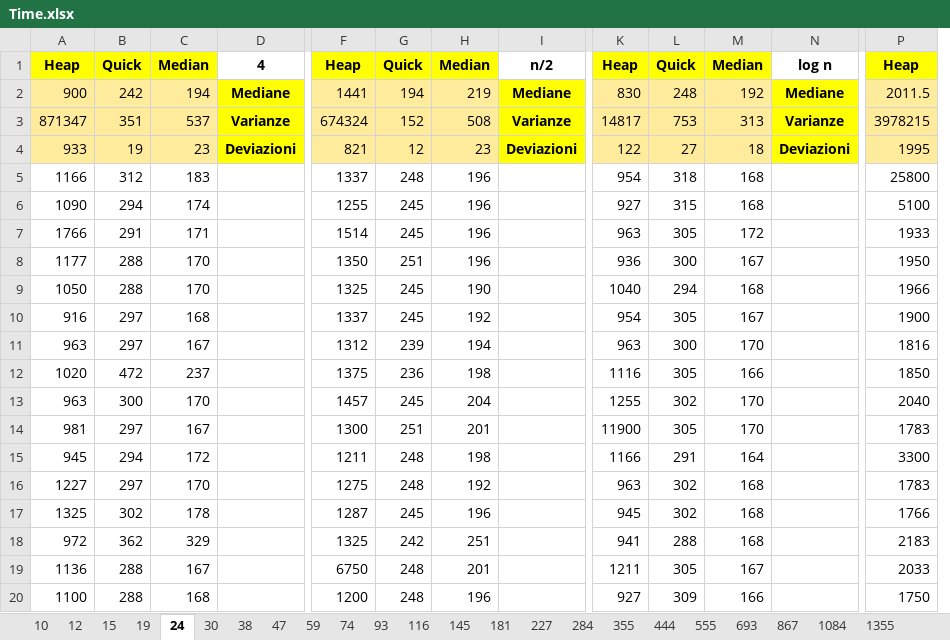
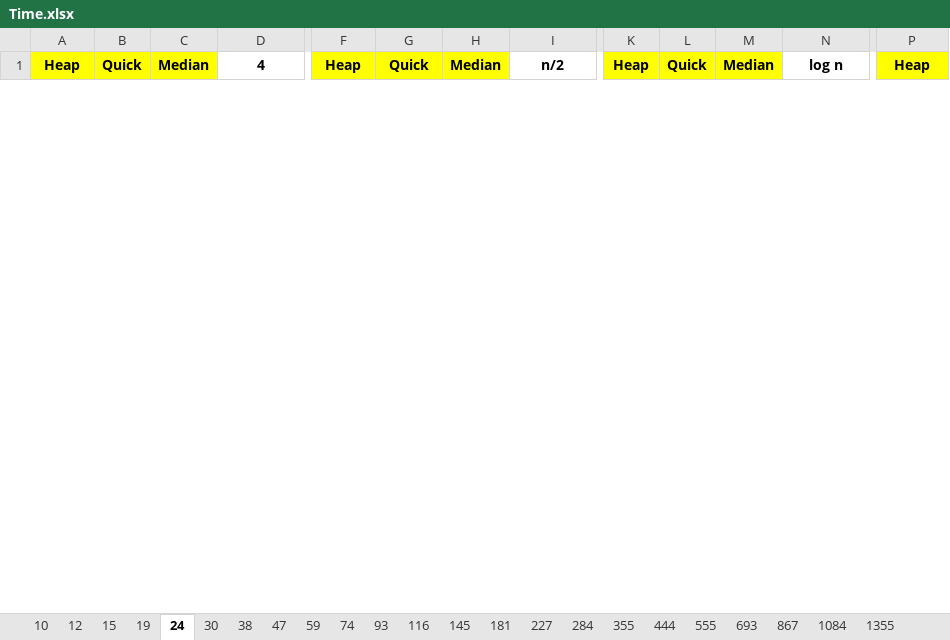
Before and after one commit to FraBomba6/Selection-Algorithms-Analysis, an Excel workbook: Time.xlsx, sheet 24, drawn as a sheet; only a part is shown, gaps mark what is left out; values as stored, in another font and other column widths than the file's, no borders; removed rows and columns are numbered as before the commit, all else as after; rows hold the shown columns only; the diff covers the shown part only; the diff names each change by its address in the sheet, - before the commit and + after, or states it on an @@ line.

```diff
--- a/Time.xlsx (sheet 24)
+++ b/Time.xlsx (sheet 24)
-column G, row 1: Quick
+column H, row 1: Median
-G1: Median
+G1: Quick
-row 2: 900 | 242 | 194 | Mediane | 1441 | 194 | 219 | Mediane | 830 | 248 | 192 | Mediane | 2011.5
-row 3: 871347 | 351 | 537 | Varianze | 674324 | 152 | 508 | Varianze | 14817 | 753 | 313 | Varianze | 3978215
-row 4: 933 | 19 | 23 | Deviazioni | 821 | 12 | 23 | Deviazioni | 122 | 27 | 18 | Deviazioni | 1995
-row 5: 1166 | 312 | 183 |  | 1337 | 248 | 196 |  | 954 | 318 | 168 |  | 25800
-row 6: 1090 | 294 | 174 |  | 1255 | 245 | 196 |  | 927 | 315 | 168 |  | 5100
-row 7: 1766 | 291 | 171 |  | 1514 | 245 | 196 |  | 963 | 305 | 172 |  | 1933
-row 8: 1177 | 288 | 170 |  | 1350 | 251 | 196 |  | 936 | 300 | 167 |  | 1950
-row 9: 1050 | 288 | 170 |  | 1325 | 245 | 190 |  | 1040 | 294 | 168 |  | 1966
-row 10: 916 | 297 | 168 |  | 1337 | 245 | 192 |  | 954 | 305 | 167 |  | 1900
-row 11: 963 | 297 | 167 |  | 1312 | 239 | 194 |  | 963 | 300 | 170 |  | 1816
-row 12: 1020 | 472 | 237 |  | 1375 | 236 | 198 |  | 1116 | 305 | 166 |  | 1850
-row 13: 963 | 300 | 170 |  | 1457 | 245 | 204 |  | 1255 | 302 | 170 |  | 2040
-row 14: 981 | 297 | 167 |  | 1300 | 251 | 201 |  | 11900 | 305 | 170 |  | 1783
-row 15: 945 | 294 | 172 |  | 1211 | 248 | 198 |  | 1166 | 291 | 164 |  | 3300
-row 16: 1227 | 297 | 170 |  | 1275 | 248 | 192 |  | 963 | 302 | 168 |  | 1783
-row 17: 1325 | 302 | 178 |  | 1287 | 245 | 196 |  | 945 | 302 | 168 |  | 1766
-row 18: 972 | 362 | 329 |  | 1325 | 242 | 251 |  | 941 | 288 | 168 |  | 2183
-row 19: 1136 | 288 | 167 |  | 6750 | 248 | 201 |  | 1211 | 305 | 167 |  | 2033
-row 20: 1100 | 288 | 168 |  | 1200 | 248 | 196 |  | 927 | 309 | 166 |  | 1750
```
Also changed, not shown: 53 added rows and 34 removed rows elsewhere in this sheet, sheet 12, sheet 10, sheet 19, sheet 30, sheet 38, sheet 47, 44 more sheets, formulas that keep their value, 5 other files.
